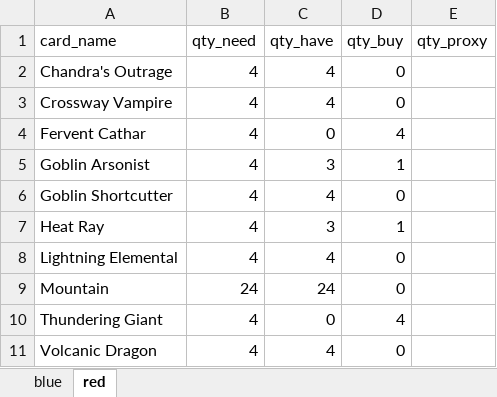
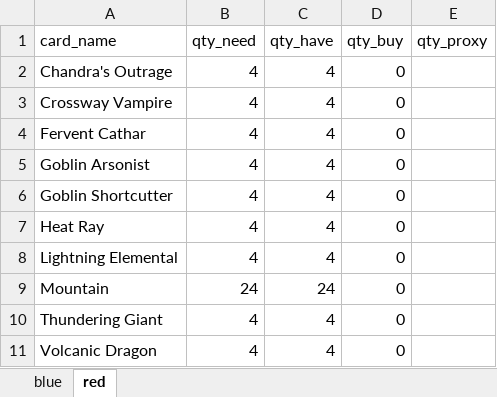
Before and after one commit to phuchduong/mtg_toolkit, an Excel workbook: decks/rookie_decks.xlsx, sheet red, drawn as a sheet; values as stored, in another font and other column widths than the file's, no borders; the diff names each change by its address in the sheet, - before the commit and + after, or states it on an @@ line.

Commit message:
purchased cards for rookie decks at dsg

```diff
--- a/decks/rookie_decks.xlsx (sheet red)
+++ b/decks/rookie_decks.xlsx (sheet red)
-C4 (qty_have): 0
+C4 (qty_have): 4
-D4 (qty_buy): 4
+D4 (qty_buy): 0
-C5 (qty_have): 3
+C5 (qty_have): 4
-D5 (qty_buy): 1
+D5 (qty_buy): 0
-C7 (qty_have): 3
+C7 (qty_have): 4
-D7 (qty_buy): 1
+D7 (qty_buy): 0
-C10 (qty_have): 0
+C10 (qty_have): 4
-D10 (qty_buy): 4
+D10 (qty_buy): 0
```
